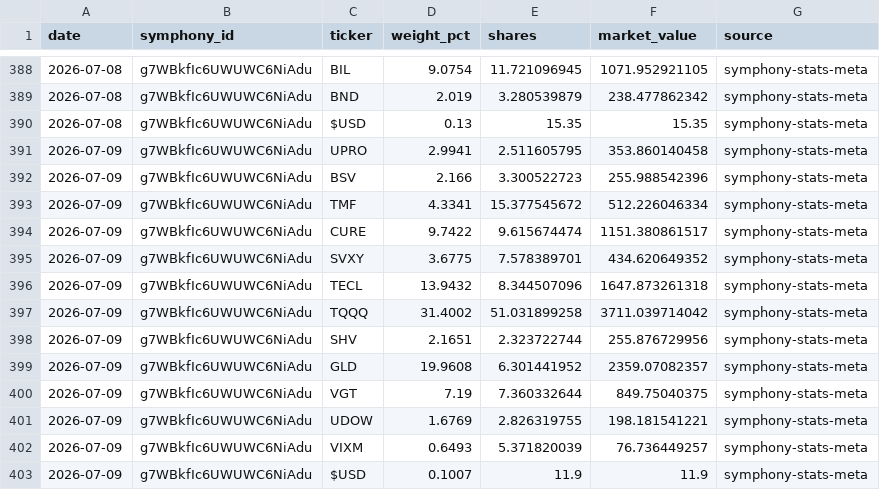
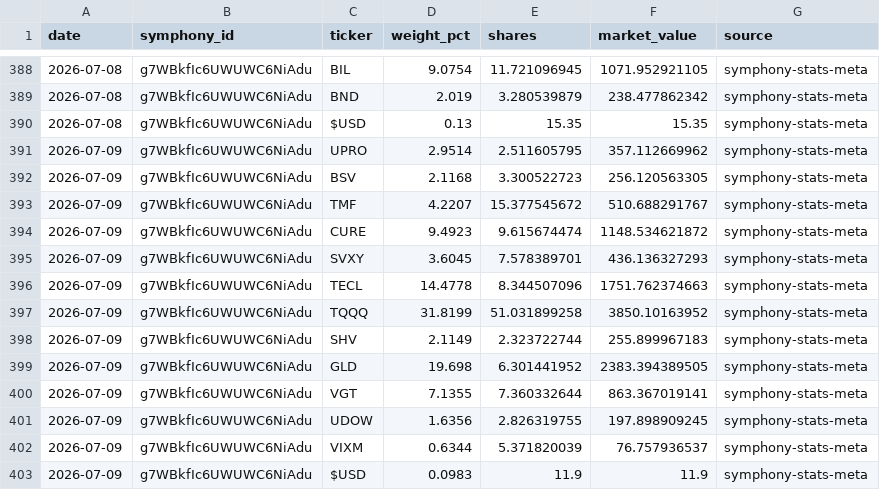
Before and after one commit to brianlee8309/blee-quant-site, a CSV file: composer_allocations_kei186.csv, drawn as a sheet; only a part is shown, gaps mark what is left out.

```diff
--- a/composer_allocations_kei186.csv
+++ b/composer_allocations_kei186.csv
@@ -390,14 +390,14 @@ date,symphony_id,ticker,weight_pct,shares,market_value,source
 2026-07-08,g7WBkfIc6UWUWC6NiAdu,$USD,0.13,15.35,15.35,symphony-stats-meta
-2026-07-09,g7WBkfIc6UWUWC6NiAdu,UPRO,2.9941,2.511605795,353.860140458,symphony-stats-meta
-2026-07-09,g7WBkfIc6UWUWC6NiAdu,BSV,2.166,3.300522723,255.988542396,symphony-stats-meta
-2026-07-09,g7WBkfIc6UWUWC6NiAdu,TMF,4.3341,15.377545672,512.226046334,symphony-stats-meta
-2026-07-09,g7WBkfIc6UWUWC6NiAdu,CURE,9.7422,9.615674474,1151.380861517,symphony-stats-meta
-2026-07-09,g7WBkfIc6UWUWC6NiAdu,SVXY,3.6775,7.578389701,434.620649352,symphony-stats-meta
-2026-07-09,g7WBkfIc6UWUWC6NiAdu,TECL,13.9432,8.344507096,1647.873261318,symphony-stats-meta
-2026-07-09,g7WBkfIc6UWUWC6NiAdu,TQQQ,31.4002,51.031899258,3711.039714042,symphony-stats-meta
-2026-07-09,g7WBkfIc6UWUWC6NiAdu,SHV,2.1651,2.323722744,255.876729956,symphony-stats-meta
-2026-07-09,g7WBkfIc6UWUWC6NiAdu,GLD,19.9608,6.301441952,2359.07082357,symphony-stats-meta
-2026-07-09,g7WBkfIc6UWUWC6NiAdu,VGT,7.19,7.360332644,849.75040375,symphony-stats-meta
-2026-07-09,g7WBkfIc6UWUWC6NiAdu,UDOW,1.6769,2.826319755,198.181541221,symphony-stats-meta
-2026-07-09,g7WBkfIc6UWUWC6NiAdu,VIXM,0.6493,5.371820039,76.736449257,symphony-stats-meta
-2026-07-09,g7WBkfIc6UWUWC6NiAdu,$USD,0.1007,11.9,11.9,symphony-stats-meta
+2026-07-09,g7WBkfIc6UWUWC6NiAdu,UPRO,2.9514,2.511605795,357.112669962,symphony-stats-meta
+2026-07-09,g7WBkfIc6UWUWC6NiAdu,BSV,2.1168,3.300522723,256.120563305,symphony-stats-meta
+2026-07-09,g7WBkfIc6UWUWC6NiAdu,TMF,4.2207,15.377545672,510.688291767,symphony-stats-meta
+2026-07-09,g7WBkfIc6UWUWC6NiAdu,CURE,9.4923,9.615674474,1148.534621872,symphony-stats-meta
+2026-07-09,g7WBkfIc6UWUWC6NiAdu,SVXY,3.6045,7.578389701,436.136327293,symphony-stats-meta
+2026-07-09,g7WBkfIc6UWUWC6NiAdu,TECL,14.4778,8.344507096,1751.762374663,symphony-stats-meta
+2026-07-09,g7WBkfIc6UWUWC6NiAdu,TQQQ,31.8199,51.031899258,3850.10163952,symphony-stats-meta
+2026-07-09,g7WBkfIc6UWUWC6NiAdu,SHV,2.1149,2.323722744,255.899967183,symphony-stats-meta
+2026-07-09,g7WBkfIc6UWUWC6NiAdu,GLD,19.698,6.301441952,2383.394389505,symphony-stats-meta
+2026-07-09,g7WBkfIc6UWUWC6NiAdu,VGT,7.1355,7.360332644,863.367019141,symphony-stats-meta
+2026-07-09,g7WBkfIc6UWUWC6NiAdu,UDOW,1.6356,2.826319755,197.898909245,symphony-stats-meta
+2026-07-09,g7WBkfIc6UWUWC6NiAdu,VIXM,0.6344,5.371820039,76.757936537,symphony-stats-meta
+2026-07-09,g7WBkfIc6UWUWC6NiAdu,$USD,0.0983,11.9,11.9,symphony-stats-meta
```
Also changed, not shown: composer_allocations_185_3yr2.csv, composer_allocations_185v2.csv, 13 other files.
